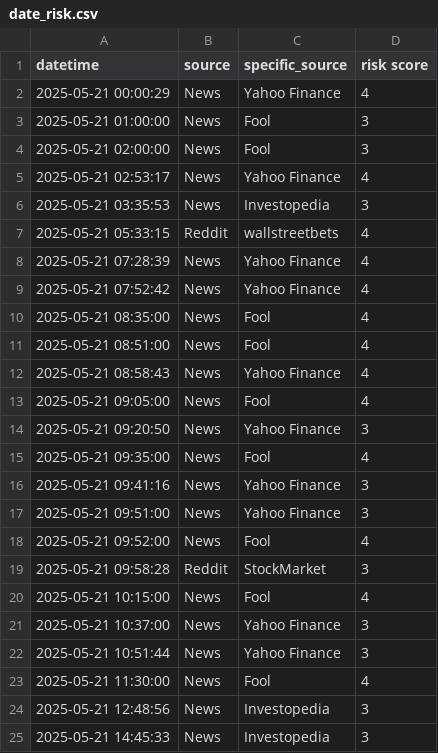
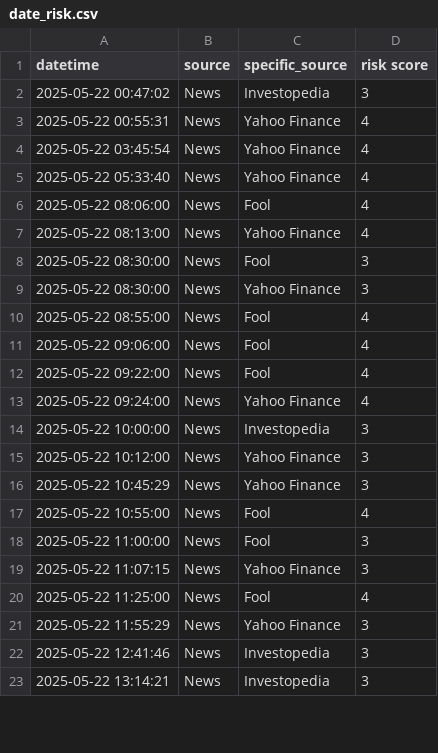
Before and after one commit to cassandra-soong/finrl-deepseek-stock-prediction, a CSV file: sentiment/temp/date_risk.csv, drawn as a sheet; only a part is shown; the diff covers the shown part only.

```diff
--- a/sentiment/temp/date_risk.csv
+++ b/sentiment/temp/date_risk.csv
@@ -1,25 +1,23 @@
 datetime,source,specific_source,risk score
-2025-05-21 00:00:29,News,Yahoo Finance,4
-2025-05-21 01:00:00,News,Fool,3
-2025-05-21 02:00:00,News,Fool,3
-2025-05-21 02:53:17,News,Yahoo Finance,4
-2025-05-21 03:35:53,News,Investopedia,3
-2025-05-21 05:33:15,Reddit,wallstreetbets,4
-2025-05-21 07:28:39,News,Yahoo Finance,4
-2025-05-21 07:52:42,News,Yahoo Finance,4
-2025-05-21 08:35:00,News,Fool,4
-2025-05-21 08:51:00,News,Fool,4
-2025-05-21 08:58:43,News,Yahoo Finance,4
-2025-05-21 09:05:00,News,Fool,4
-2025-05-21 09:20:50,News,Yahoo Finance,3
-2025-05-21 09:35:00,News,Fool,4
-2025-05-21 09:41:16,News,Yahoo Finance,3
-2025-05-21 09:51:00,News,Yahoo Finance,3
-2025-05-21 09:52:00,News,Fool,4
-2025-05-21 09:58:28,Reddit,StockMarket,3
-2025-05-21 10:15:00,News,Fool,4
-2025-05-21 10:37:00,News,Yahoo Finance,3
-2025-05-21 10:51:44,News,Yahoo Finance,3
-2025-05-21 11:30:00,News,Fool,4
-2025-05-21 12:48:56,News,Investopedia,3
-2025-05-21 14:45:33,News,Investopedia,3
+2025-05-22 00:47:02,News,Investopedia,3
+2025-05-22 00:55:31,News,Yahoo Finance,4
+2025-05-22 03:45:54,News,Yahoo Finance,4
+2025-05-22 05:33:40,News,Yahoo Finance,4
+2025-05-22 08:06:00,News,Fool,4
+2025-05-22 08:13:00,News,Yahoo Finance,4
+2025-05-22 08:30:00,News,Fool,3
+2025-05-22 08:30:00,News,Yahoo Finance,3
+2025-05-22 08:55:00,News,Fool,4
+2025-05-22 09:06:00,News,Fool,4
+2025-05-22 09:22:00,News,Fool,4
+2025-05-22 09:24:00,News,Yahoo Finance,4
+2025-05-22 10:00:00,News,Investopedia,3
+2025-05-22 10:12:00,News,Yahoo Finance,3
+2025-05-22 10:45:29,News,Yahoo Finance,3
+2025-05-22 10:55:00,News,Fool,4
+2025-05-22 11:00:00,News,Fool,3
+2025-05-22 11:07:15,News,Yahoo Finance,3
+2025-05-22 11:25:00,News,Fool,4
+2025-05-22 11:55:29,News,Yahoo Finance,3
+2025-05-22 12:41:46,News,Investopedia,3
+2025-05-22 13:14:21,News,Investopedia,3
```
Also changed, not shown: 8 added rows, 6 removed rows and 36 edited cells elsewhere in this file, sentiment/aggregated_risk_scores.csv, 1 other file.
